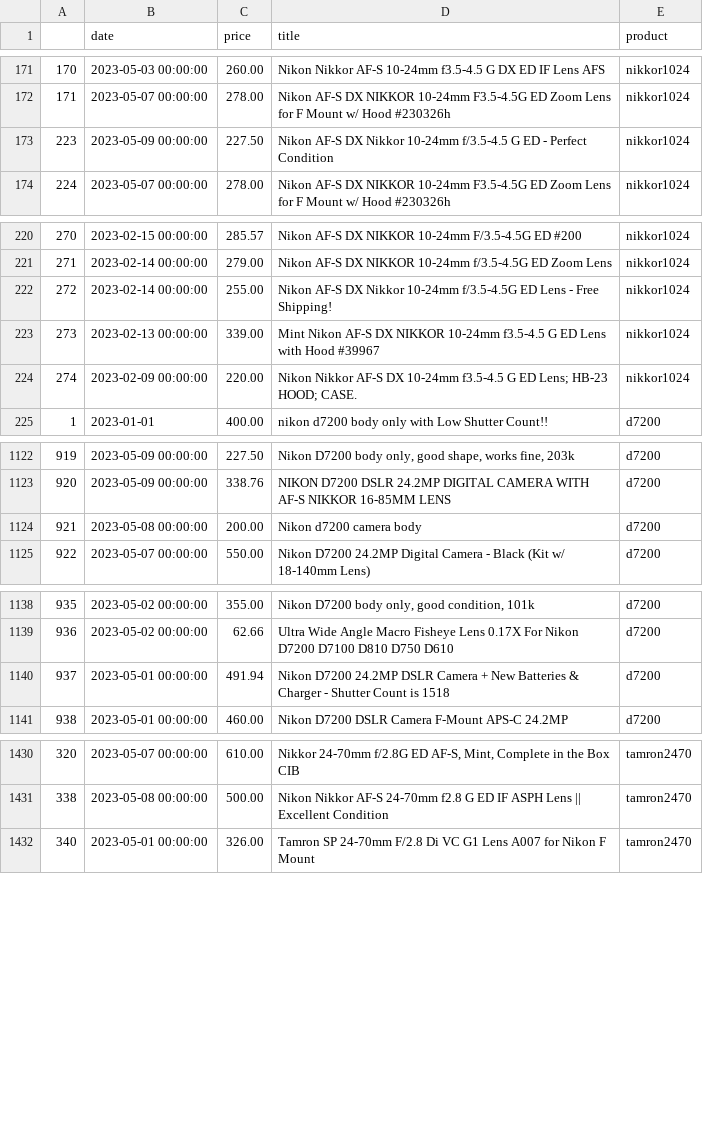
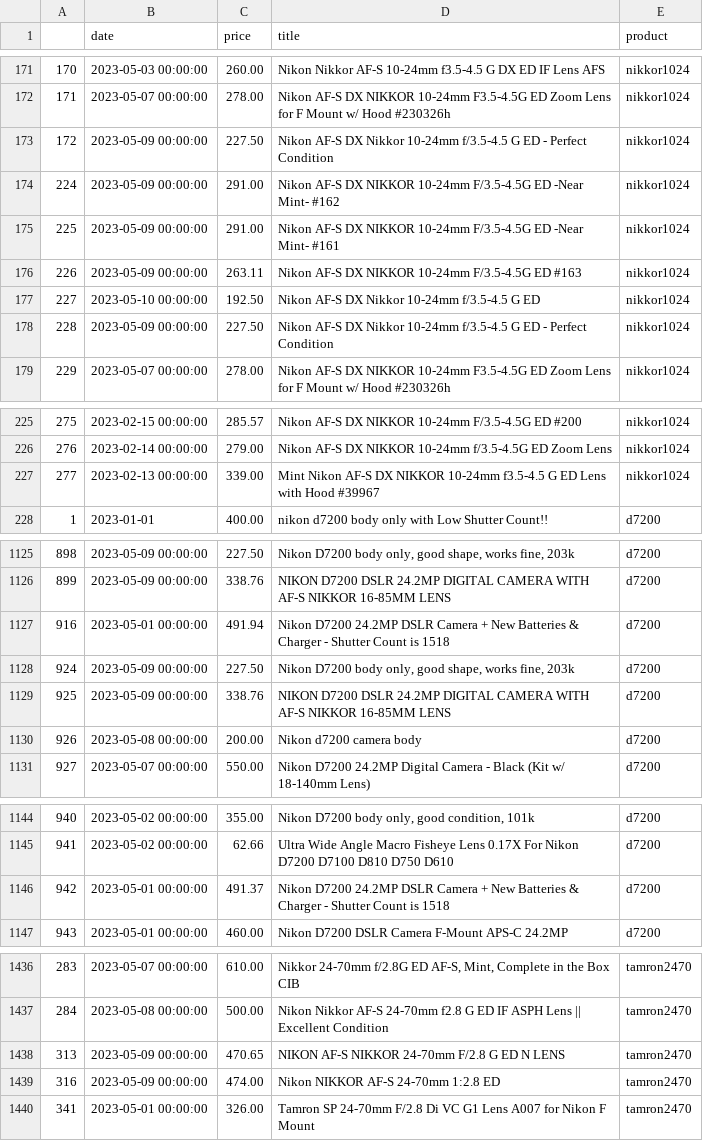
Before and after one commit to kobesar/ebaytracker, a CSV file: data/full_data.csv, drawn as a sheet; only a part is shown, gaps mark what is left out; removed rows and columns are numbered as before the commit, all else as after; the diff covers the shown part only; the diff names each change by its address in the sheet, - before the commit and + after, or states it on an @@ line.

```diff
--- a/data/full_data.csv
+++ b/data/full_data.csv
@@ column A renumbered between rows 173 and 1496 @@
+row 174: 224 | 2023-05-09 00:00:00 | 291.00 | Nikon AF-S DX NIKKOR 10-24mm F/3.5-4.5G ED -Near Mint- #162 | nikkor1024
+row 175: 225 | 2023-05-09 00:00:00 | 291.00 | Nikon AF-S DX NIKKOR 10-24mm F/3.5-4.5G ED -Near Mint- #161 | nikkor1024
+row 176: 226 | 2023-05-09 00:00:00 | 263.11 | Nikon AF-S DX NIKKOR 10-24mm F/3.5-4.5G ED #163 | nikkor1024
+row 177: 227 | 2023-05-10 00:00:00 | 192.50 | Nikon AF-S DX Nikkor 10-24mm f/3.5-4.5 G ED | nikkor1024
+row 178: 228 | 2023-05-09 00:00:00 | 227.50 | Nikon AF-S DX Nikkor 10-24mm f/3.5-4.5 G ED - Perfect Condition | nikkor1024
-row 222: 272 | 2023-02-14 00:00:00 | 255.00 | Nikon AF-S DX Nikkor 10-24mm f/3.5-4.5G ED Lens - Free Shipping! | nikkor1024
-row 224: 274 | 2023-02-09 00:00:00 | 220.00 | Nikon Nikkor AF-S DX 10-24mm f3.5-4.5 G ED Lens; HB-23 HOOD; CASE. | nikkor1024
+row 1127: 916 | 2023-05-01 00:00:00 | 491.94 | Nikon D7200 24.2MP DSLR Camera + New Batteries & Charger - Shutter Count is 1518 | d7200
+row 1128: 924 | 2023-05-09 00:00:00 | 227.50 | Nikon D7200 body only, good shape, works fine, 203k | d7200
+row 1129: 925 | 2023-05-09 00:00:00 | 338.76 | NIKON D7200 DSLR 24.2MP DIGITAL CAMERA WITH AF-S NIKKOR 16-85MM LENS | d7200
-C1146 (price): 491.94
+C1146 (price): 491.37
+row 1438: 313 | 2023-05-09 00:00:00 | 470.65 | NIKON AF-S NIKKOR 24-70mm F/2.8 G ED N LENS | tamron2470
+row 1439: 316 | 2023-05-09 00:00:00 | 474.00 | Nikon NIKKOR AF-S 24-70mm 1:2.8 ED | tamron2470
```
Also changed, not shown: 2 added rows, 1 removed row, 19 moved rows and 7 edited cells elsewhere in this file, data/d7200.csv, data/nikkor1024.csv, 1 other file.
